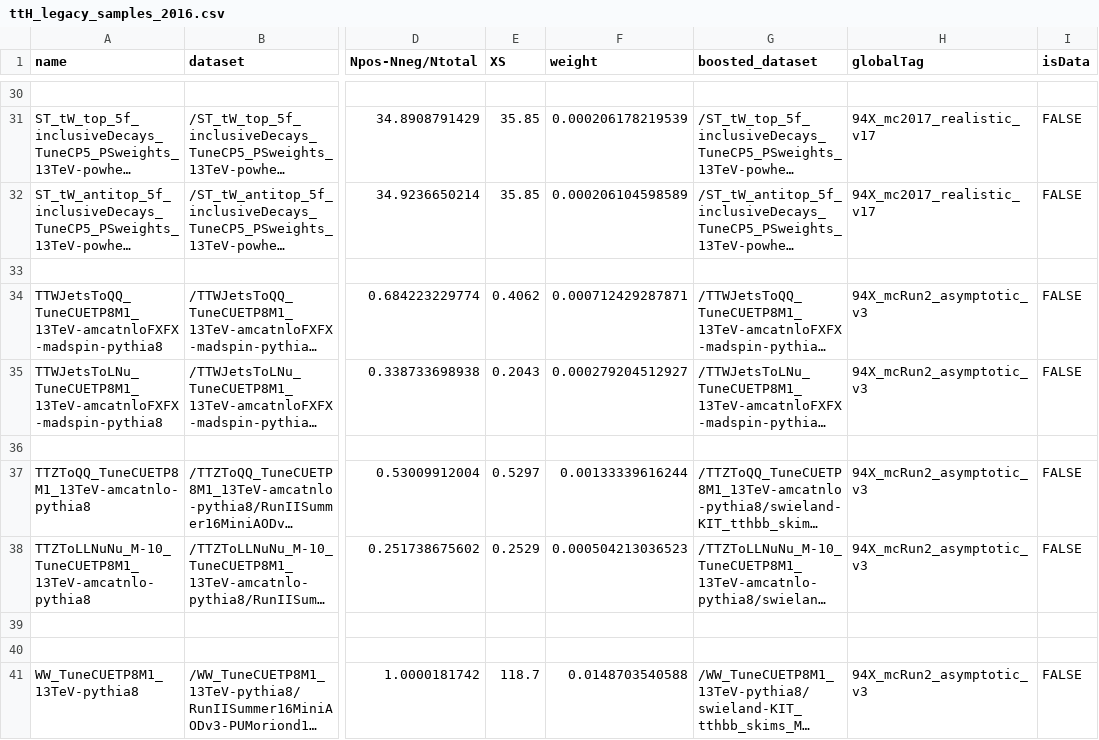
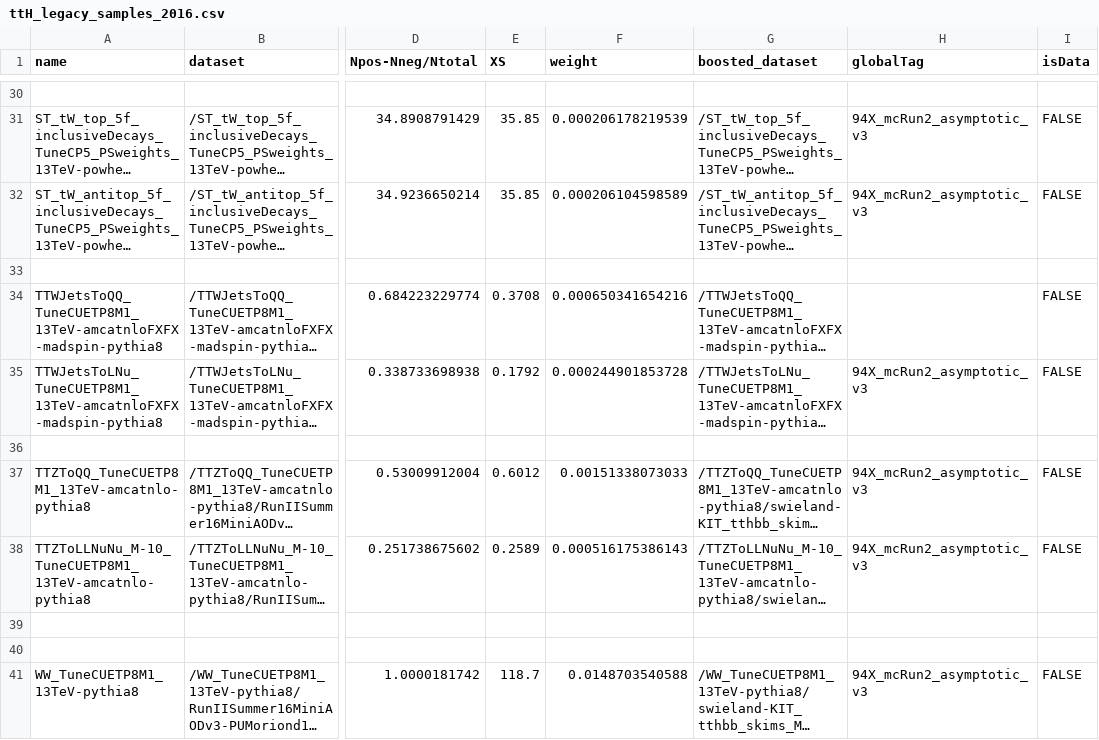
Before and after one commit to cms-ttH/BoostedTTH, a CSV file: crab/ttH_legacy_samples_2016.csv, drawn as a sheet; only a part is shown, gaps mark what is left out; long unchanged cells end in …; the diff covers the shown part only; the diff names each change by its address in the sheet, - before the commit and + after, or states it on an @@ line.

```diff
--- a/crab/ttH_legacy_samples_2016.csv
+++ b/crab/ttH_legacy_samples_2016.csv
-H31:H32 (globalTag): 94X_mc2017_realistic_v17
+H31:H32 (globalTag): 94X_mcRun2_asymptotic_v3
-E34 (XS): 0.4062
+E34 (XS): 0.3708
-F34 (weight): 0.000712429287871
+F34 (weight): 0.000650341654216
-H34 (globalTag): 94X_mcRun2_asymptotic_v3
+H34 (globalTag): (empty)
-E35 (XS): 0.2043
+E35 (XS): 0.1792
-F35 (weight): 0.000279204512927
+F35 (weight): 0.000244901853728
-E37 (XS): 0.5297
+E37 (XS): 0.6012
-F37 (weight): 0.00133339616244
+F37 (weight): 0.00151338073033
-E38 (XS): 0.2529
+E38 (XS): 0.2589
-F38 (weight): 0.000504213036523
+F38 (weight): 0.000516175386143
```
Also changed, not shown: 1 added row, 1 removed row and 31 edited cells elsewhere in this file, crab/ttH_legacy_samples_2017.csv, crab/ttH_legacy_samples_2018.csv, 1 other file.
